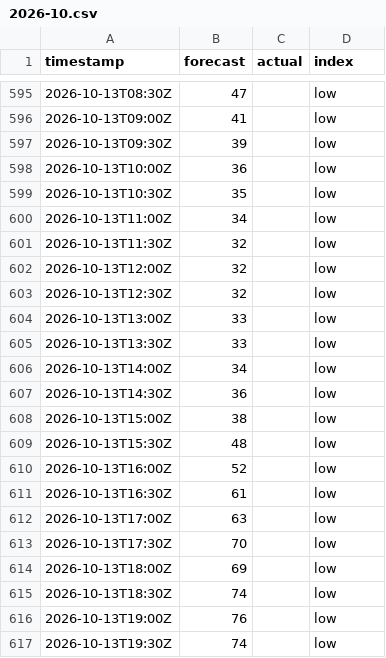
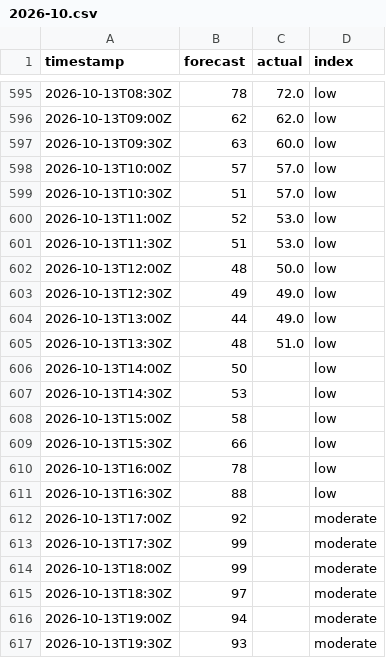
Before and after one commit to sweetluvz/Collectdata, a CSV file: data/energy/gb/carbon_intensity/2026-10.csv, drawn as a sheet; only a part is shown, gaps mark what is left out; the diff covers the shown part only.

```diff
--- a/data/energy/gb/carbon_intensity/2026-10.csv
+++ b/data/energy/gb/carbon_intensity/2026-10.csv
@@ -595,23 +595,23 @@ timestamp,forecast,actual,index
-2026-10-13T08:30Z,47,,low
-2026-10-13T09:00Z,41,,low
-2026-10-13T09:30Z,39,,low
-2026-10-13T10:00Z,36,,low
-2026-10-13T10:30Z,35,,low
-2026-10-13T11:00Z,34,,low
-2026-10-13T11:30Z,32,,low
-2026-10-13T12:00Z,32,,low
-2026-10-13T12:30Z,32,,low
-2026-10-13T13:00Z,33,,low
-2026-10-13T13:30Z,33,,low
-2026-10-13T14:00Z,34,,low
-2026-10-13T14:30Z,36,,low
-2026-10-13T15:00Z,38,,low
-2026-10-13T15:30Z,48,,low
-2026-10-13T16:00Z,52,,low
-2026-10-13T16:30Z,61,,low
-2026-10-13T17:00Z,63,,low
-2026-10-13T17:30Z,70,,low
-2026-10-13T18:00Z,69,,low
-2026-10-13T18:30Z,74,,low
-2026-10-13T19:00Z,76,,low
-2026-10-13T19:30Z,74,,low
+2026-10-13T08:30Z,78,72.0,low
+2026-10-13T09:00Z,62,62.0,low
+2026-10-13T09:30Z,63,60.0,low
+2026-10-13T10:00Z,57,57.0,low
+2026-10-13T10:30Z,51,57.0,low
+2026-10-13T11:00Z,52,53.0,low
+2026-10-13T11:30Z,51,53.0,low
+2026-10-13T12:00Z,48,50.0,low
+2026-10-13T12:30Z,49,49.0,low
+2026-10-13T13:00Z,44,49.0,low
+2026-10-13T13:30Z,48,51.0,low
+2026-10-13T14:00Z,50,,low
+2026-10-13T14:30Z,53,,low
+2026-10-13T15:00Z,58,,low
+2026-10-13T15:30Z,66,,low
+2026-10-13T16:00Z,78,,low
+2026-10-13T16:30Z,88,,low
+2026-10-13T17:00Z,92,,moderate
+2026-10-13T17:30Z,99,,moderate
+2026-10-13T18:00Z,99,,moderate
+2026-10-13T18:30Z,97,,moderate
+2026-10-13T19:00Z,94,,moderate
+2026-10-13T19:30Z,93,,moderate
```
Also changed, not shown: 62 edited cells elsewhere in this file, data/energy/gb/demand/2026-10.csv, data/energy/gb/generation/2026-10.csv, 2 other files.
